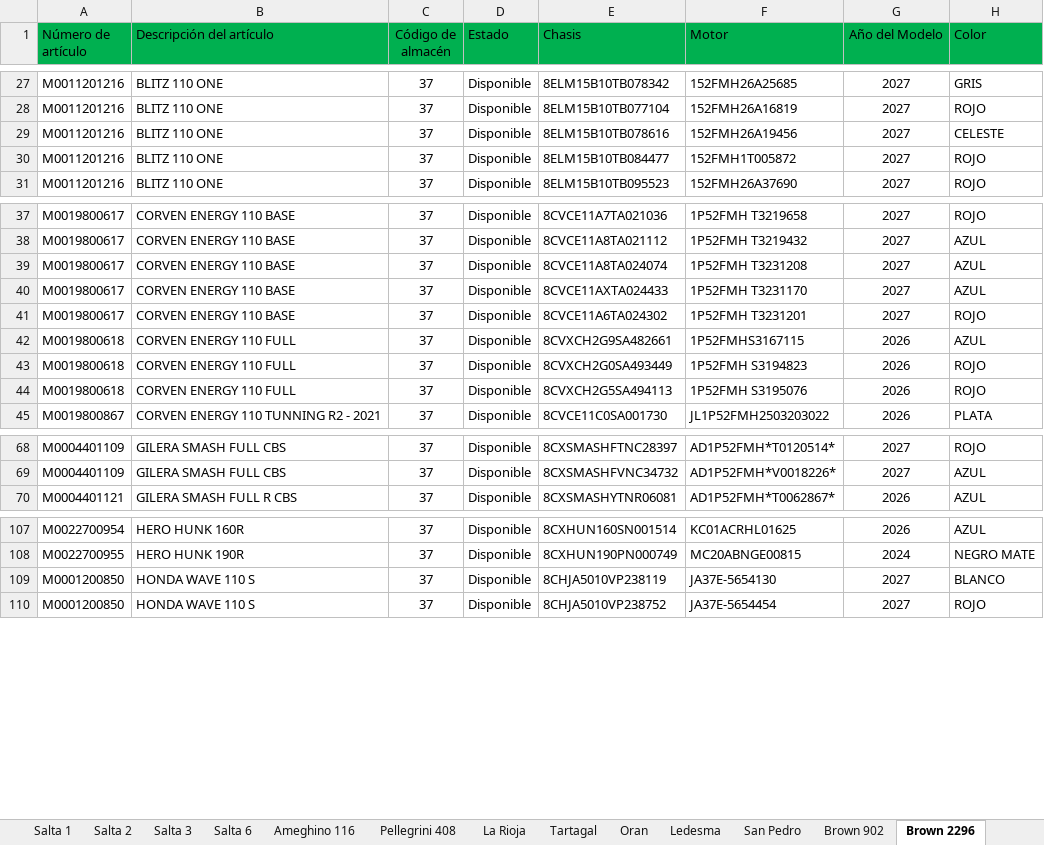
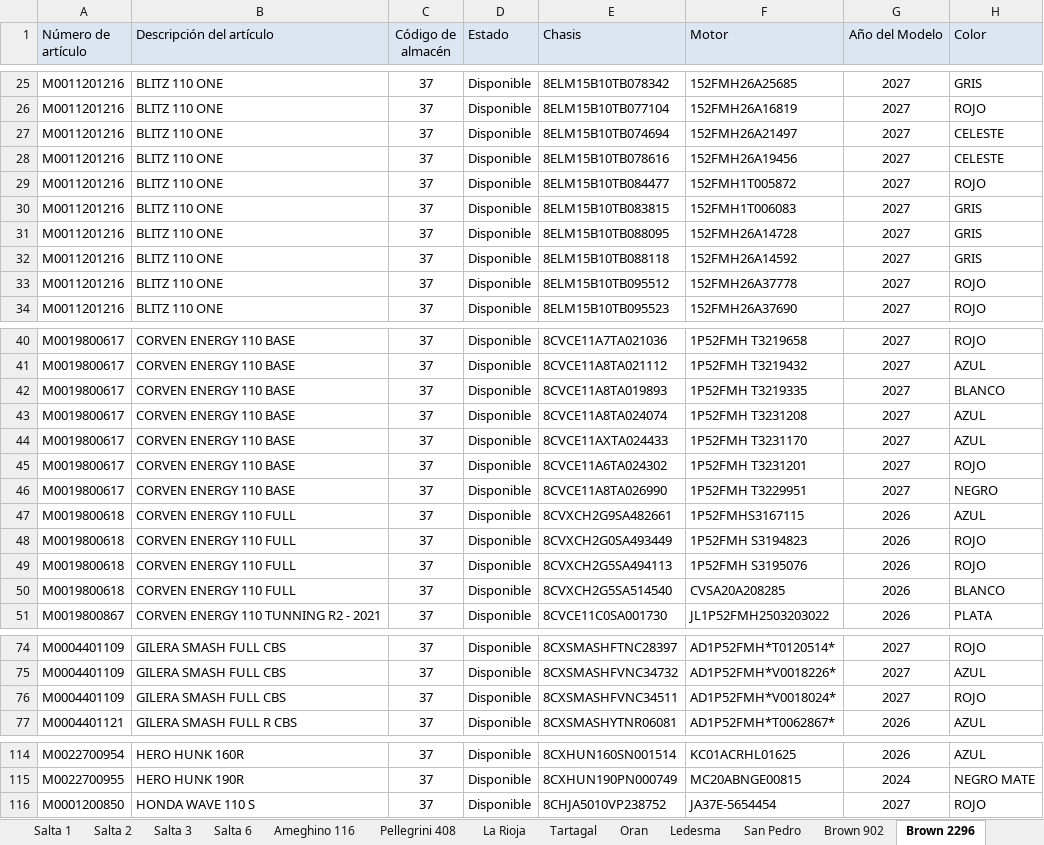
Before and after one commit to yuhmaksuc095-beep/logistica-jujuy, an Excel workbook: datos.xlsx, sheet Brown 2296, drawn as a sheet; only a part is shown, gaps mark what is left out; values as stored, in another font and other column widths than the file's, no borders; removed rows and columns are numbered as before the commit, all else as after; the diff covers the shown part only; the diff names each change by its address in the sheet, - before the commit and + after, or states it on an @@ line.

```diff
--- a/datos.xlsx (sheet Brown 2296)
+++ b/datos.xlsx (sheet Brown 2296)
-A1:H1 fill: #00B050
+A1:H1 fill: #DCE6F2
+row 27: M0011201216 | BLITZ 110 ONE | 37 | Disponible | 8ELM15B10TB074694 | 152FMH26A21497 | 2027 | CELESTE
+row 30: M0011201216 | BLITZ 110 ONE | 37 | Disponible | 8ELM15B10TB083815 | 152FMH1T006083 | 2027 | GRIS
+row 31: M0011201216 | BLITZ 110 ONE | 37 | Disponible | 8ELM15B10TB088095 | 152FMH26A14728 | 2027 | GRIS
+row 32: M0011201216 | BLITZ 110 ONE | 37 | Disponible | 8ELM15B10TB088118 | 152FMH26A14592 | 2027 | GRIS
+row 33: M0011201216 | BLITZ 110 ONE | 37 | Disponible | 8ELM15B10TB095512 | 152FMH26A37778 | 2027 | ROJO
+row 42: M0019800617 | CORVEN ENERGY 110 BASE | 37 | Disponible | 8CVCE11A8TA019893 | 1P52FMH T3219335 | 2027 | BLANCO
+row 46: M0019800617 | CORVEN ENERGY 110 BASE | 37 | Disponible | 8CVCE11A8TA026990 | 1P52FMH T3229951 | 2027 | NEGRO
+row 50: M0019800618 | CORVEN ENERGY 110 FULL | 37 | Disponible | 8CVXCH2G5SA514540 | CVSA20A208285 | 2026 | BLANCO
+row 76: M0004401109 | GILERA SMASH FULL CBS | 37 | Disponible | 8CXSMASHFVNC34511 | AD1P52FMH*V0018024* | 2027 | ROJO
-row 109: M0001200850 | HONDA WAVE 110 S | 37 | Disponible | 8CHJA5010VP238119 | JA37E-5654130 | 2027 | BLANCO
```
Also changed, not shown: 2 added rows and 3 removed rows elsewhere in this sheet, sheet Cochuchal, sheet Tartagal, sheet Brown 2235, sheet Oran, sheet Salta 1, sheet San Pedro, 9 more sheets.
